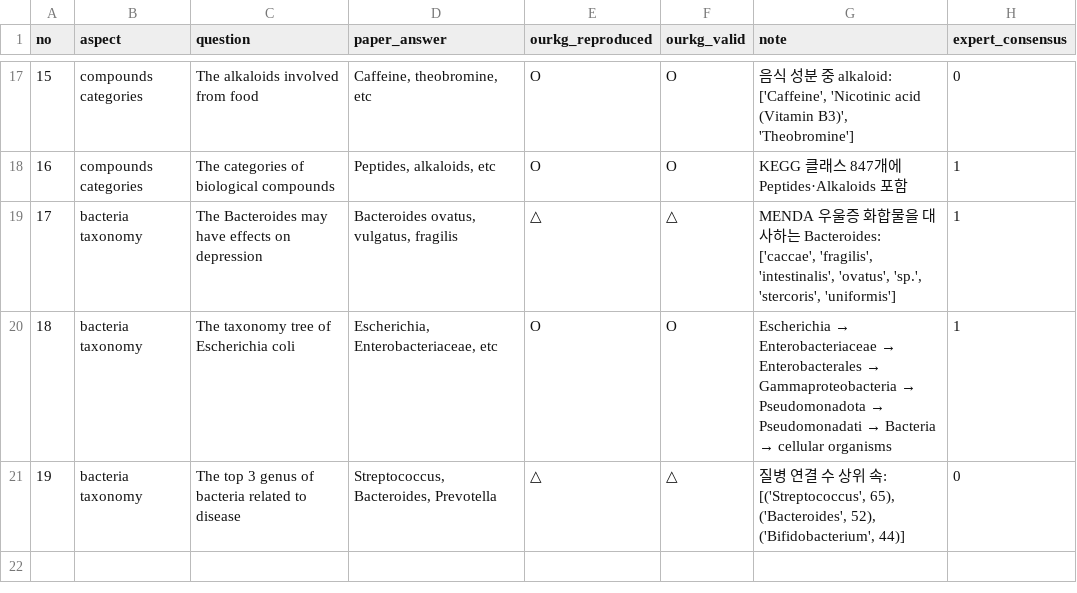
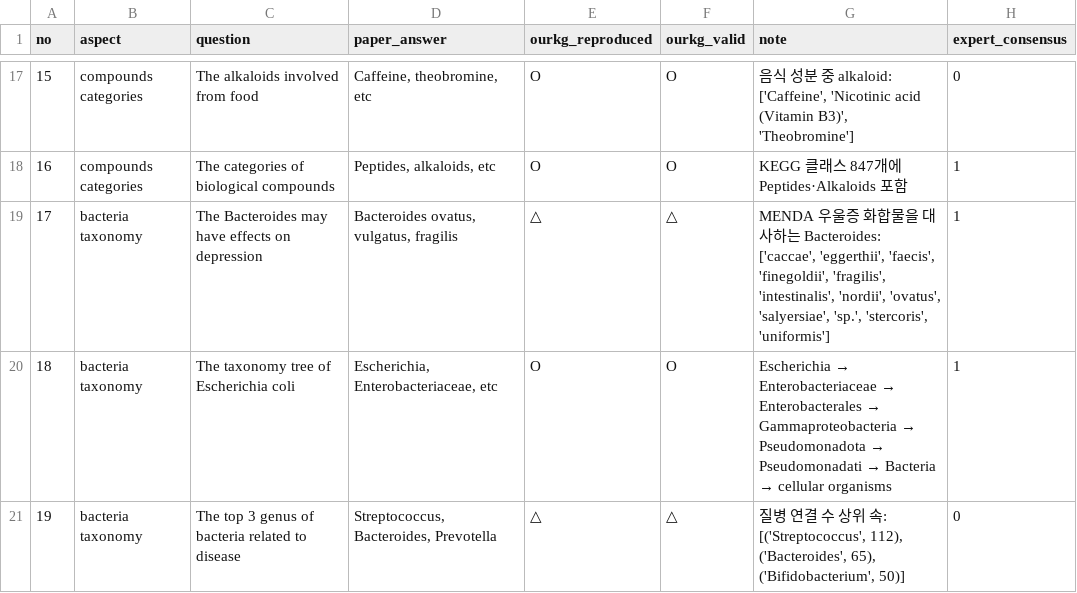
Before and after one commit to sunnyisyoosun/food4kg, a CSV file: ourkg/out/eval_method1.csv, drawn as a sheet; only a part is shown, gaps mark what is left out.

```diff
--- a/ourkg/out/eval_method1.csv
+++ b/ourkg/out/eval_method1.csv
@@ -18,4 +18,4 @@ no,aspect,question,paper_answer,ourkg_reproduced,ourkg_valid,note,expert_consens
 16,compounds categories,The categories of biological compounds,"Peptides, alkaloids, etc",O,O,KEGG 클래스 847개에 Peptides·Alkaloids 포함,1
-17,bacteria taxonomy,The Bacteroides may have effects on depression,"Bacteroides ovatus, vulgatus, fragilis",△,△,"MENDA 우울증 화합물을 대사하는 Bacteroides: ['caccae', 'fragilis', 'intestinalis', 'ovatus', 'sp.', 'stercoris', 'uniformis']",1
+17,bacteria taxonomy,The Bacteroides may have effects on depression,"Bacteroides ovatus, vulgatus, fragilis",△,△,"MENDA 우울증 화합물을 대사하는 Bacteroides: ['caccae', 'eggerthii', 'faecis', 'finegoldii', 'fragilis', 'intestinalis', 'nordii', 'ovatus', 'salyersiae', 'sp.', 'stercoris', 'uniformis']",1
 18,bacteria taxonomy,The taxonomy tree of Escherichia coli,"Escherichia, Enterobacteriaceae, etc",O,O,Escherichia → Enterobacteriaceae → Enterobacterales → Gammaproteobacteria → Pseudomonadota → Pseudomonadati → Bacteria → cellular organisms,1
-19,bacteria taxonomy,The top 3 genus of bacteria related to disease,"Streptococcus, Bacteroides, Prevotella",△,△,"질병 연결 수 상위 속: [('Streptococcus', 65), ('Bacteroides', 52), ('Bifidobacterium', 44)]",0
+19,bacteria taxonomy,The top 3 genus of bacteria related to disease,"Streptococcus, Bacteroides, Prevotella",△,△,"질병 연결 수 상위 속: [('Streptococcus', 112), ('Bacteroides', 65), ('Bifidobacterium', 50)]",0
```
Also changed, not shown: ourkg/out/disagreement_by_group.csv, ourkg/out/eval_method2.csv, 4 other files.
